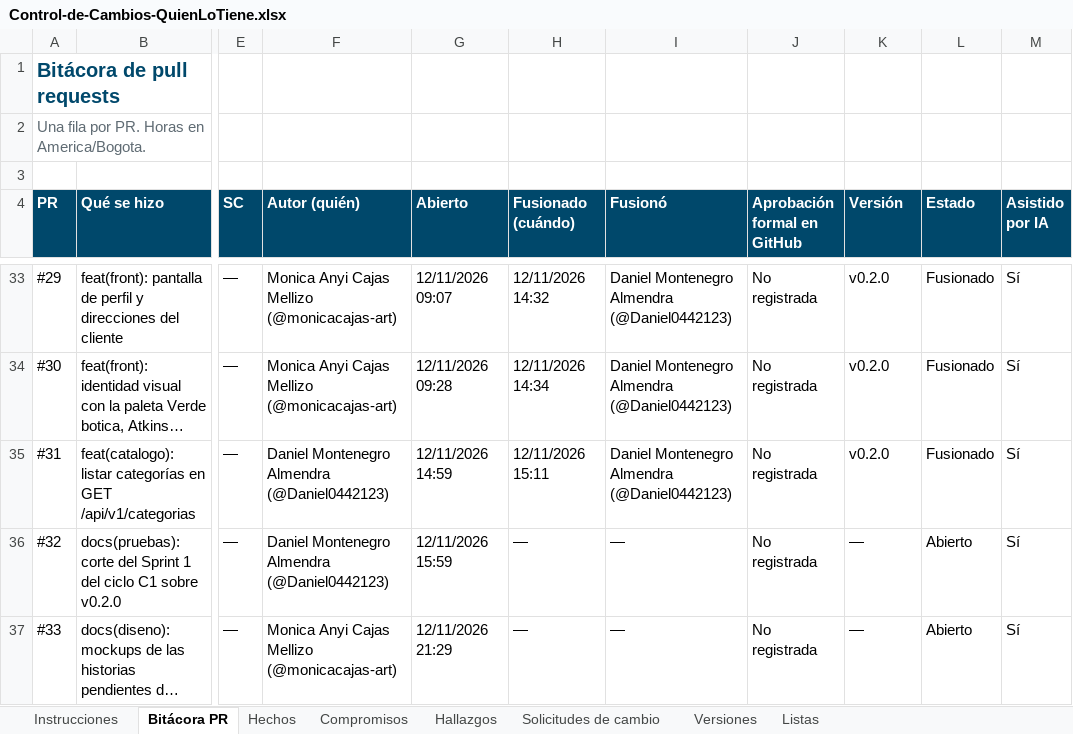
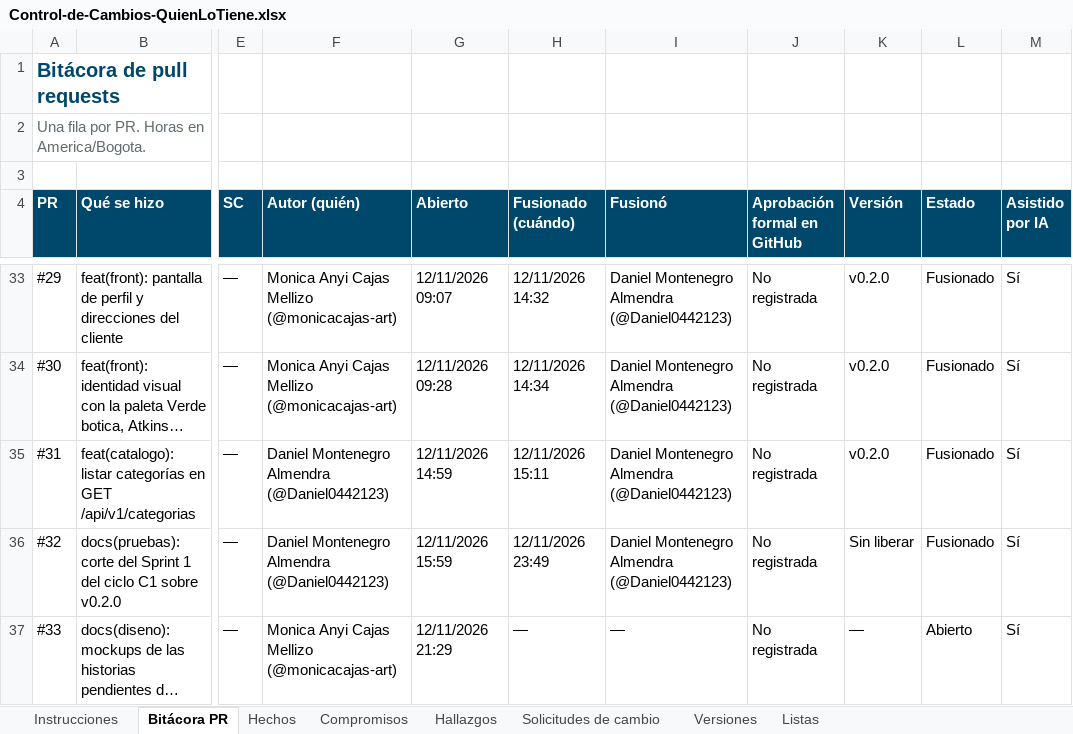
Before and after one commit to Daniel0442123/QuienLoTiene, an Excel workbook: docs/gestion/entregables/Control-de-Cambios-QuienLoTiene.xlsx, sheet Bitácora PR, drawn as a sheet; only a part is shown, gaps mark what is left out; long unchanged cells end in …; values as stored, in another font and other column widths than the file's, no borders; the diff names each change by its address in the sheet, - before the commit and + after, or states it on an @@ line.

```diff
--- a/docs/gestion/entregables/Control-de-Cambios-QuienLoTiene.xlsx (sheet Bitácora PR)
+++ b/docs/gestion/entregables/Control-de-Cambios-QuienLoTiene.xlsx (sheet Bitácora PR)
-H36 (Fusionado (cuándo)): —
+H36 (Fusionado (cuándo)): 12/11/2026 23:49
-I36 (Fusionó): —
+I36 (Fusionó): Daniel Montenegro Almendra (@Daniel0442123)
-K36 (Versión): —
+K36 (Versión): Sin liberar
-L36 (Estado): Abierto
+L36 (Estado): Fusionado
```
Also changed, not shown: sheet Compromisos, sheet Versiones, sheet Hallazgos, sheet Hechos, sheet Instrucciones, sheet Solicitudes de cambio, docs/pruebas/entregables/Libro-Control-QA-QuienLoTiene-v1.0.xlsx, 23 other files.
